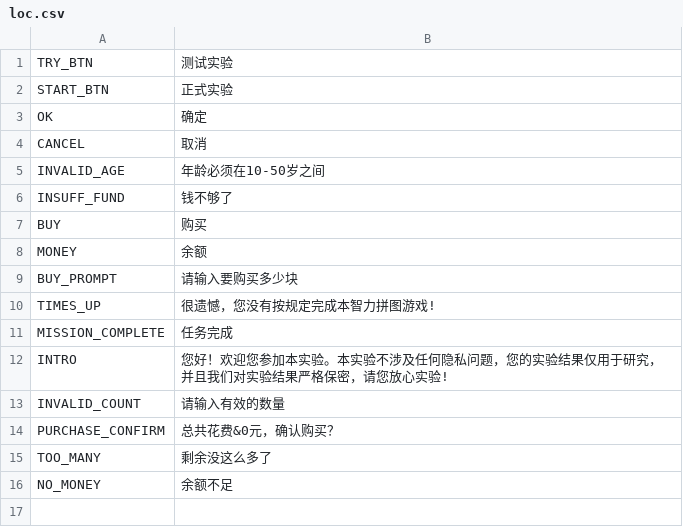
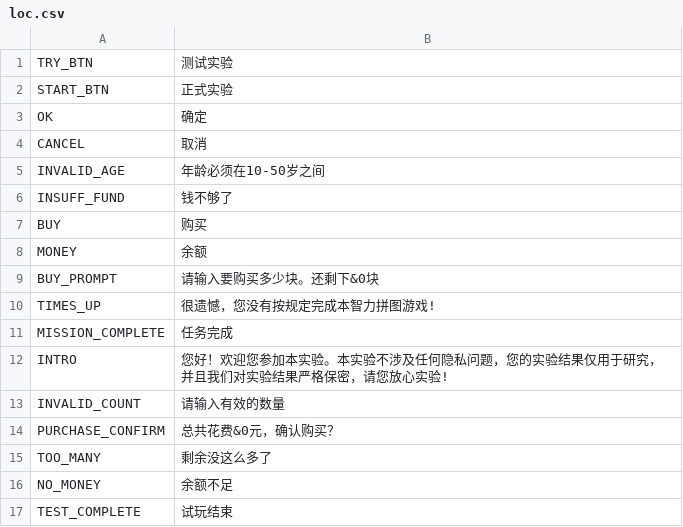
Before and after one commit to tinggo/Puzzle, a CSV file: src/configuration/loc.csv, drawn as a sheet.

```diff
--- a/src/configuration/loc.csv
+++ b/src/configuration/loc.csv
@@ -8,3 +8,3 @@ BUY,购买
 MONEY,余额
-BUY_PROMPT,请输入要购买多少块
+BUY_PROMPT,请输入要购买多少块。还剩下&0块
 TIMES_UP,很遗憾，您没有按规定完成本智力拼图游戏!
@@ -16 +16,2 @@ TOO_MANY,剩余没这么多了
 NO_MONEY,余额不足
+TEST_COMPLETE,试玩结束
```
Also changed, not shown: 6 other files.
